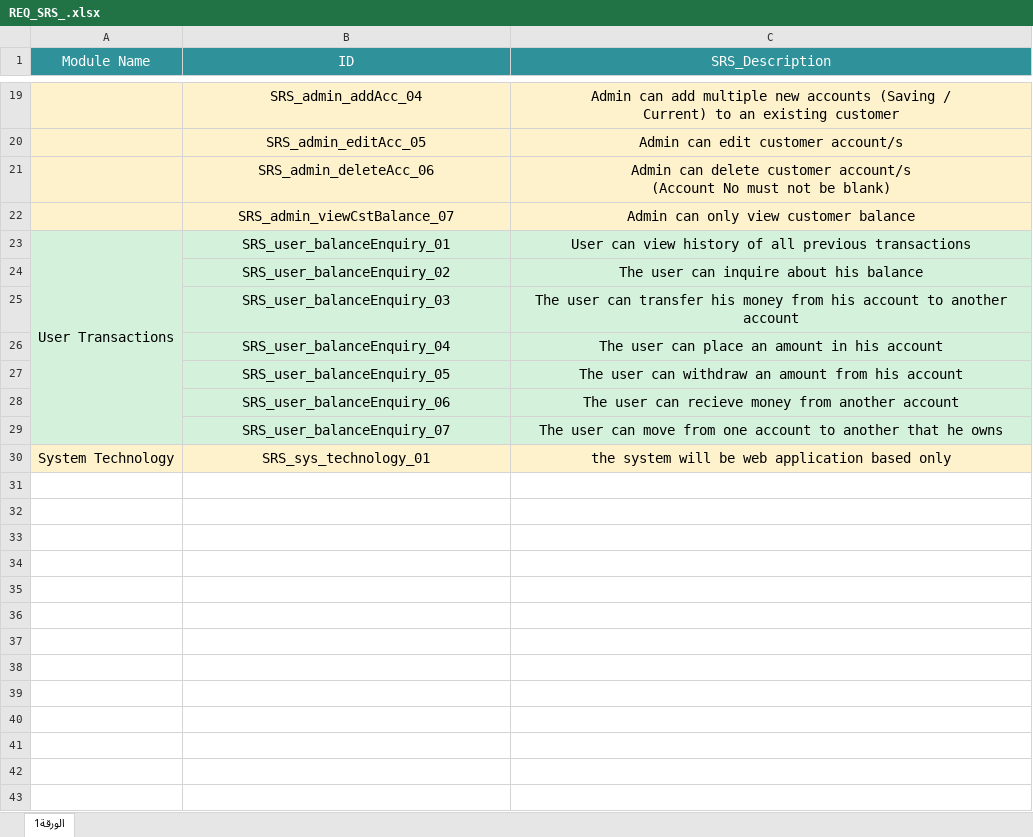
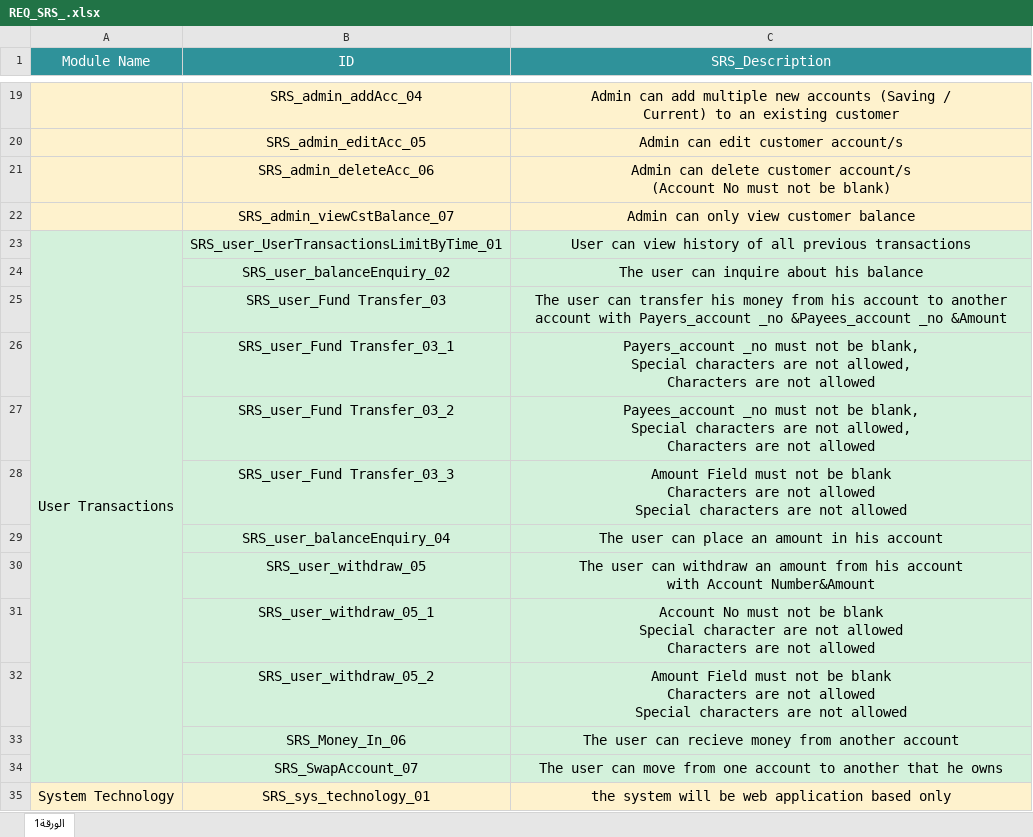
Before and after one commit to sohilaabdallaa/Internal-Banking-System, an Excel workbook: Requirement/REQ_SRS_.xlsx, sheet الورقة1, drawn as a sheet; only a part is shown, gaps mark what is left out; values as stored, in another font and other column widths than the file's, no borders; removed rows and columns are numbered as before the commit, all else as after; ↵ is a line break in a cell; the diff names each change by its address in the sheet, - before the commit and + after, or states it on an @@ line.

Commit message:
UserTransctionSRS

```diff
--- a/Requirement/REQ_SRS_.xlsx (sheet الورقة1)
+++ b/Requirement/REQ_SRS_.xlsx (sheet الورقة1)
-B23 (ID): SRS_user_balanceEnquiry_01
+B23 (ID): SRS_user_UserTransactionsLimitByTime_01
-row 25:  | SRS_user_balanceEnquiry_03 | The user can transfer his money from his account to another account
+row 25:  | SRS_user_Fund Transfer_03 | The user can transfer his money from his account to another account with Payers_account _no &Payees_account _no &Amount
+row 26:  | SRS_user_Fund Transfer_03_1 | Payers_account _no must not be blank, ↵ Special characters are not allowed, ↵ Characters are not allowed
+row 27:  | SRS_user_Fund Transfer_03_2 | Payees_account _no must not be blank, ↵ Special characters are not allowed, ↵ Characters are not allowed
+row 28:  | SRS_user_Fund Transfer_03_3 | Amount Field must not be blank ↵ Characters are not allowed ↵ Special characters are not allowed
-row 27:  | SRS_user_balanceEnquiry_05 | The user can withdraw an amount from his account
+row 30:  | SRS_user_withdraw_05 | The user can withdraw an amount from his account ↵ with Account Number&Amount
+row 31:  | SRS_user_withdraw_05_1 | Account No must not be blank ↵ Special character are not allowed ↵ Characters are not allowed
+row 32:  | SRS_user_withdraw_05_2 | Amount Field must not be blank ↵ Characters are not allowed ↵ Special characters are not allowed
-B33 (ID): SRS_user_balanceEnquiry_06
+B33 (ID): SRS_Money_In_06
-B34 (ID): SRS_user_balanceEnquiry_07
+B34 (ID): SRS_SwapAccount_07
```
